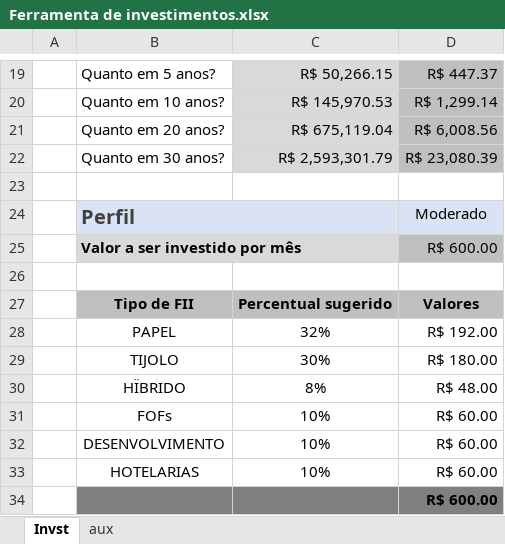
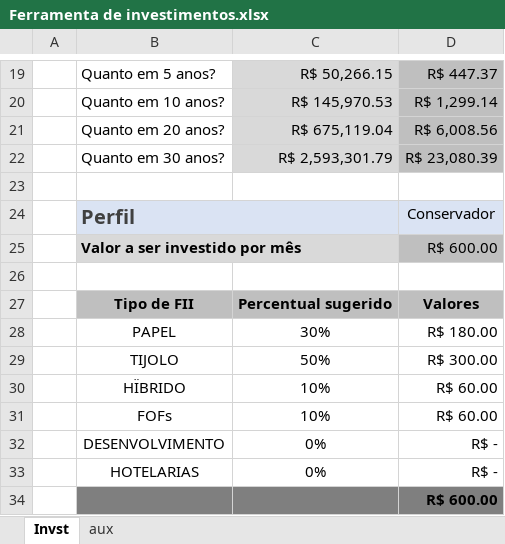
Before and after one commit to Krelzor/Ferramenta-de-investimentos-DIO, an Excel workbook: Ferramenta de investimentos.xlsx, sheet Invst, drawn as a sheet; only a part is shown, gaps mark what is left out; values as stored, in another font and other column widths than the file's, no borders; charts and pictures not drawn; the diff names each change by its address in the sheet, - before the commit and + after, or states it on an @@ line.

Commit message:
Add files via upload

```diff
--- a/Ferramenta de investimentos.xlsx (sheet Invst)
+++ b/Ferramenta de investimentos.xlsx (sheet Invst)
-D24: Moderado
+D24: Conservador
-C28: 32%
+C28: 30%
-D28: R$ 192.00
+D28: R$ 180.00
-C29: 30%
+C29: 50%
-D29: R$ 180.00
+D29: R$ 300.00
-C30: 8%
+C30: 10%
-D30: R$ 48.00
+D30: R$ 60.00
-C32:C33: 10%
+C32:C33: 0%
-D32:D33: R$ 60.00
+D32:D33: R$ -
```
Also changed, not shown: charts or pictures.
